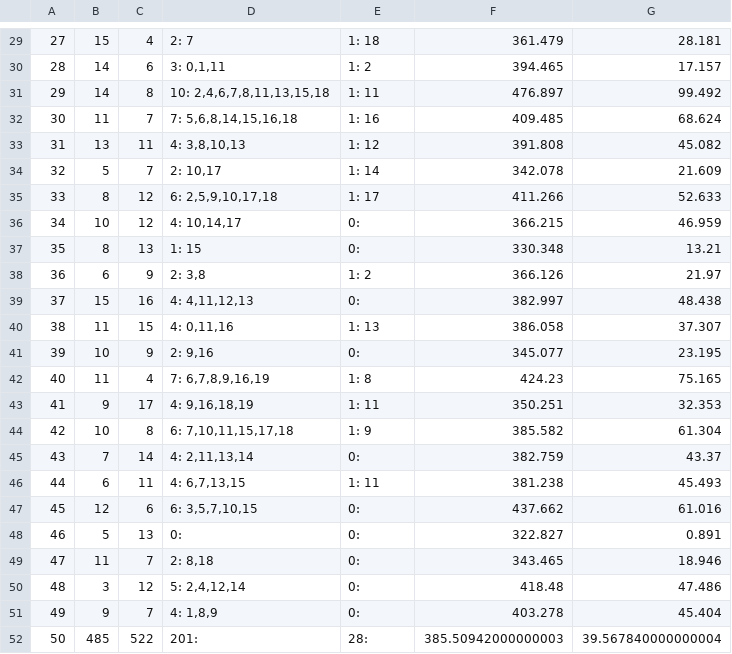
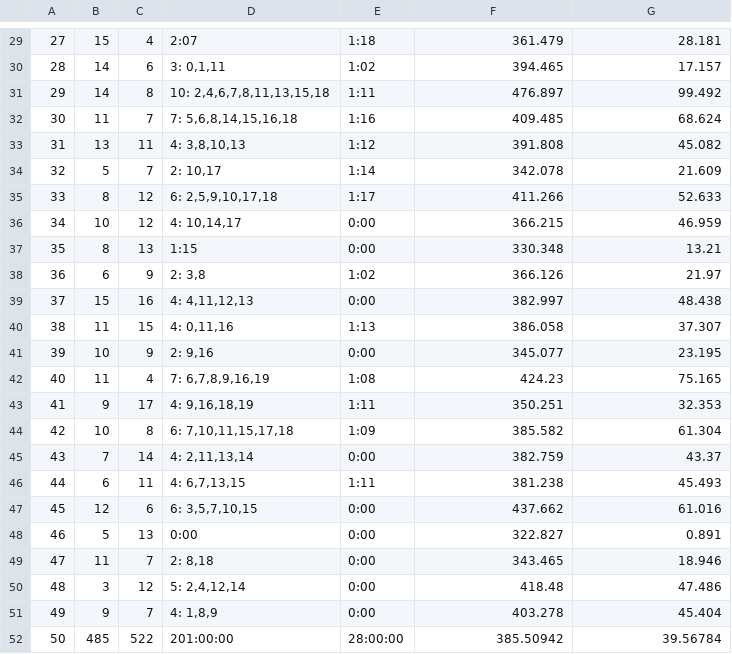
Before and after one commit to tataRinaz/LCS-control, a CSV file: sessions_output.csv, drawn as a sheet; only a part is shown, gaps mark what is left out; the diff covers the shown part only.

```diff
--- a/sessions_output.csv
+++ b/sessions_output.csv
@@ -29,24 +29,24 @@
-27,15,4,2: 7,1: 18,361.479,28.181
-28,14,6,"3: 0,1,11",1: 2,394.465,17.157
-29,14,8,"10: 2,4,6,7,8,11,13,15,18",1: 11,476.897,99.492
-30,11,7,"7: 5,6,8,14,15,16,18",1: 16,409.485,68.624
-31,13,11,"4: 3,8,10,13",1: 12,391.808,45.082
-32,5,7,"2: 10,17",1: 14,342.078,21.609
-33,8,12,"6: 2,5,9,10,17,18",1: 17,411.266,52.633
-34,10,12,"4: 10,14,17",0: ,366.215,46.959
-35,8,13,1: 15,0: ,330.348,13.21
-36,6,9,"2: 3,8",1: 2,366.126,21.97
-37,15,16,"4: 4,11,12,13",0: ,382.997,48.438
-38,11,15,"4: 0,11,16",1: 13,386.058,37.307
-39,10,9,"2: 9,16",0: ,345.077,23.195
-40,11,4,"7: 6,7,8,9,16,19",1: 8,424.23,75.165
-41,9,17,"4: 9,16,18,19",1: 11,350.251,32.353
-42,10,8,"6: 7,10,11,15,17,18",1: 9,385.582,61.304
-43,7,14,"4: 2,11,13,14",0: ,382.759,43.37
-44,6,11,"4: 6,7,13,15",1: 11,381.238,45.493
-45,12,6,"6: 3,5,7,10,15",0: ,437.662,61.016
-46,5,13,0: ,0: ,322.827,0.891
-47,11,7,"2: 8,18",0: ,343.465,18.946
-48,3,12,"5: 2,4,12,14",0: ,418.48,47.486
-49,9,7,"4: 1,8,9",0: ,403.278,45.404
-50,485,522,201: ,28: ,385.50942000000003,39.567840000000004
+27,15,4,2:07,1:18,361.479,28.181
+28,14,6,"3: 0,1,11",1:02,394.465,17.157
+29,14,8,"10: 2,4,6,7,8,11,13,15,18",1:11,476.897,99.492
+30,11,7,"7: 5,6,8,14,15,16,18",1:16,409.485,68.624
+31,13,11,"4: 3,8,10,13",1:12,391.808,45.082
+32,5,7,"2: 10,17",1:14,342.078,21.609
+33,8,12,"6: 2,5,9,10,17,18",1:17,411.266,52.633
+34,10,12,"4: 10,14,17",0:00,366.215,46.959
+35,8,13,1:15,0:00,330.348,13.21
+36,6,9,"2: 3,8",1:02,366.126,21.97
+37,15,16,"4: 4,11,12,13",0:00,382.997,48.438
+38,11,15,"4: 0,11,16",1:13,386.058,37.307
+39,10,9,"2: 9,16",0:00,345.077,23.195
+40,11,4,"7: 6,7,8,9,16,19",1:08,424.23,75.165
+41,9,17,"4: 9,16,18,19",1:11,350.251,32.353
+42,10,8,"6: 7,10,11,15,17,18",1:09,385.582,61.304
+43,7,14,"4: 2,11,13,14",0:00,382.759,43.37
+44,6,11,"4: 6,7,13,15",1:11,381.238,45.493
+45,12,6,"6: 3,5,7,10,15",0:00,437.662,61.016
+46,5,13,0:00,0:00,322.827,0.891
+47,11,7,"2: 8,18",0:00,343.465,18.946
+48,3,12,"5: 2,4,12,14",0:00,418.48,47.486
+49,9,7,"4: 1,8,9",0:00,403.278,45.404
+50,485,522,201:00:00,28:00:00,385.50942,39.56784
```
Also changed, not shown: 1 added row, 1 removed row and 31 edited cells elsewhere in this file, 14 other files.
